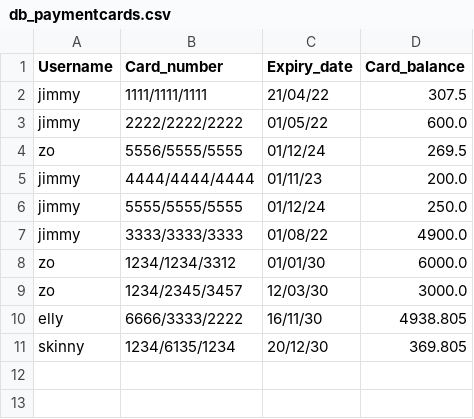
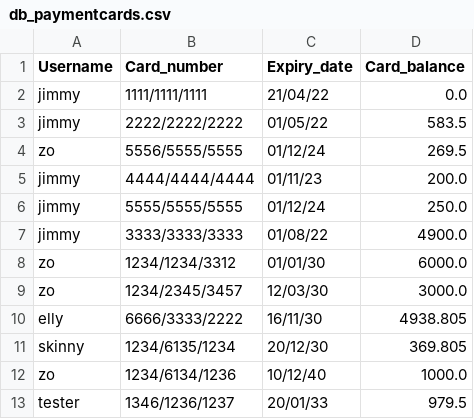
Before and after one commit to ThomasKonigkramer/mmef_python-project, a CSV file: database/db_paymentcards.csv, drawn as a sheet.

```diff
--- a/database/db_paymentcards.csv
+++ b/database/db_paymentcards.csv
@@ -1,4 +1,4 @@
 Username,Card_number,Expiry_date,Card_balance
-jimmy,1111/1111/1111,21/04/22,307.5
-jimmy,2222/2222/2222,01/05/22,600.0
+jimmy,1111/1111/1111,21/04/22,0.0
+jimmy,2222/2222/2222,01/05/22,583.5
 zo,5556/5555/5555,01/12/24,269.5
@@ -11 +11,3 @@ elly,6666/3333/2222,16/11/30,4938.805
 skinny,1234/6135/1234,20/12/30,369.805
+zo,1234/6134/1236,10/12/40,1000.0
+tester,1346/1236/1237,20/01/33,979.5
```
Also changed, not shown: 3 other files.
